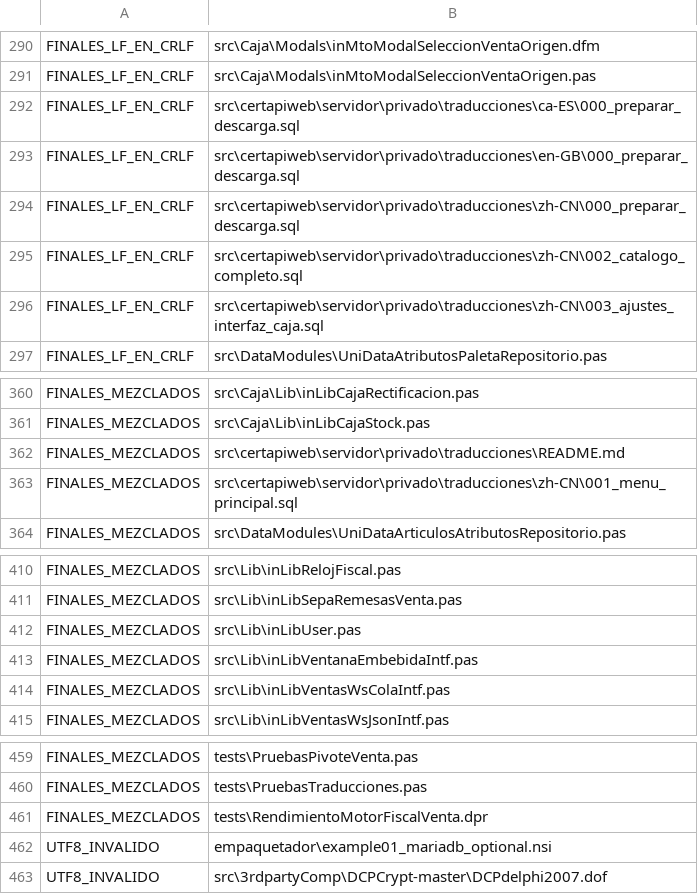
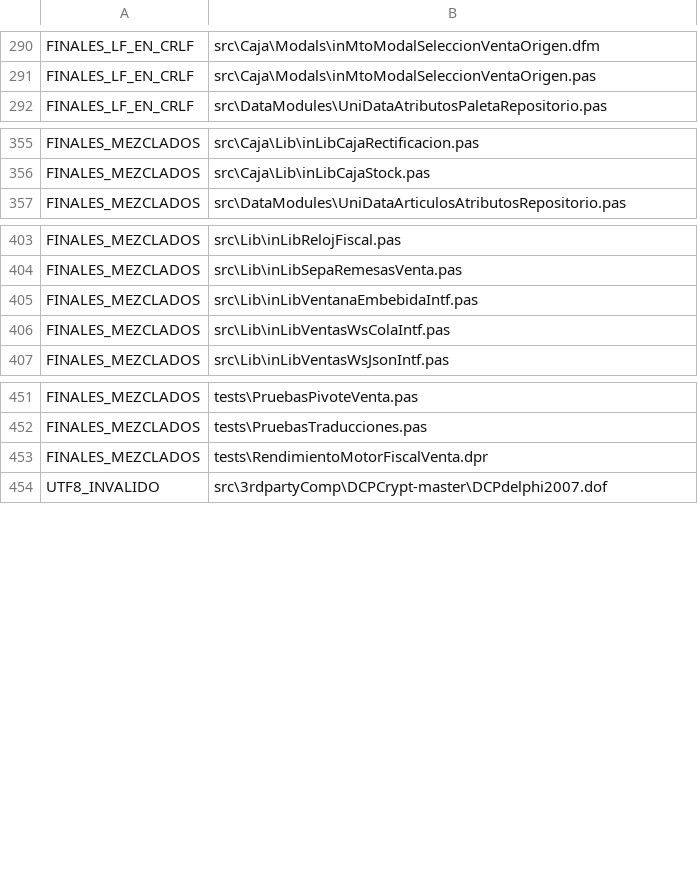
Before and after one commit to alexdelphiAthn/Factuzam, a CSV file: scripts/codificacion_linea_base.csv, drawn as a sheet; only a part is shown, gaps mark what is left out; the diff names each change by its address in the sheet, - before the commit and + after, or states it on an @@ line.

```diff
--- a/scripts/codificacion_linea_base.csv
+++ b/scripts/codificacion_linea_base.csv
-row 292: FINALES_LF_EN_CRLF | src\certapiweb\servidor\privado\traducciones\ca-ES\000_preparar_descarga.sql
-row 293: FINALES_LF_EN_CRLF | src\certapiweb\servidor\privado\traducciones\en-GB\000_preparar_descarga.sql
-row 294: FINALES_LF_EN_CRLF | src\certapiweb\servidor\privado\traducciones\zh-CN\000_preparar_descarga.sql
-row 295: FINALES_LF_EN_CRLF | src\certapiweb\servidor\privado\traducciones\zh-CN\002_catalogo_completo.sql
-row 296: FINALES_LF_EN_CRLF | src\certapiweb\servidor\privado\traducciones\zh-CN\003_ajustes_interfaz_caja.sql
-row 362: FINALES_MEZCLADOS | src\certapiweb\servidor\privado\traducciones\README.md
-row 363: FINALES_MEZCLADOS | src\certapiweb\servidor\privado\traducciones\zh-CN\001_menu_principal.sql
-row 412: FINALES_MEZCLADOS | src\Lib\inLibUser.pas
-row 462: UTF8_INVALIDO | empaquetador\example01_mariadb_optional.nsi
```
Also changed, not shown: 38 other files.
